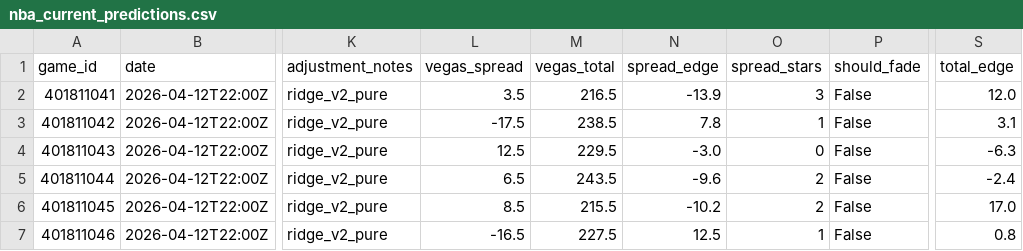
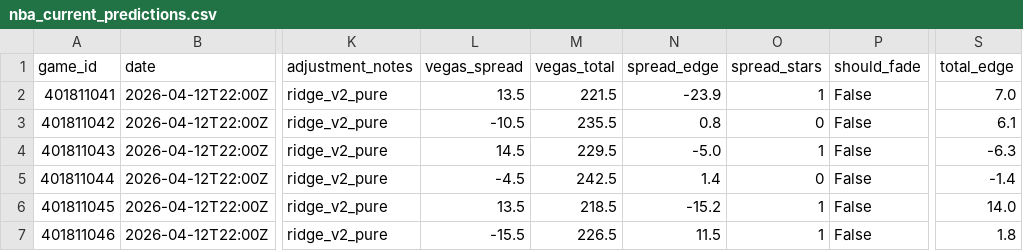
Before and after one commit to mckayje3/eagle-sports, a CSV file: nba_current_predictions.csv, drawn as a sheet; only a part is shown, gaps mark what is left out; the diff covers the shown part only; the diff names each change by its address in the sheet, - before the commit and + after, or states it on an @@ line.

```diff
--- a/nba_current_predictions.csv
+++ b/nba_current_predictions.csv
-L2 (vegas_spread): 3.5
+L2 (vegas_spread): 13.5
-M2 (vegas_total): 216.5
+M2 (vegas_total): 221.5
-N2 (spread_edge): -13.9
+N2 (spread_edge): -23.9
-O2 (spread_stars): 3
+O2 (spread_stars): 1
-S2 (total_edge): 12.0
+S2 (total_edge): 7.0
-L3 (vegas_spread): -17.5
+L3 (vegas_spread): -10.5
-M3 (vegas_total): 238.5
+M3 (vegas_total): 235.5
-N3 (spread_edge): 7.8
+N3 (spread_edge): 0.8
-O3 (spread_stars): 1
+O3 (spread_stars): 0
-S3 (total_edge): 3.1
+S3 (total_edge): 6.1
-L4 (vegas_spread): 12.5
+L4 (vegas_spread): 14.5
-N4 (spread_edge): -3.0
+N4 (spread_edge): -5.0
-O4 (spread_stars): 0
+O4 (spread_stars): 1
-L5 (vegas_spread): 6.5
+L5 (vegas_spread): -4.5
-M5 (vegas_total): 243.5
+M5 (vegas_total): 242.5
-N5 (spread_edge): -9.6
+N5 (spread_edge): 1.4
-O5 (spread_stars): 2
+O5 (spread_stars): 0
-S5 (total_edge): -2.4
+S5 (total_edge): -1.4
-L6 (vegas_spread): 8.5
+L6 (vegas_spread): 13.5
-M6 (vegas_total): 215.5
+M6 (vegas_total): 218.5
-N6 (spread_edge): -10.2
+N6 (spread_edge): -15.2
-O6 (spread_stars): 2
+O6 (spread_stars): 1
-S6 (total_edge): 17.0
+S6 (total_edge): 14.0
-L7 (vegas_spread): -16.5
+L7 (vegas_spread): -15.5
-M7 (vegas_total): 227.5
+M7 (vegas_total): 226.5
-N7 (spread_edge): 12.5
+N7 (spread_edge): 11.5
-S7 (total_edge): 0.8
+S7 (total_edge): 1.8
```
Also changed, not shown: 55 edited cells elsewhere in this file, nhl_current_predictions.csv, 2 other files.
